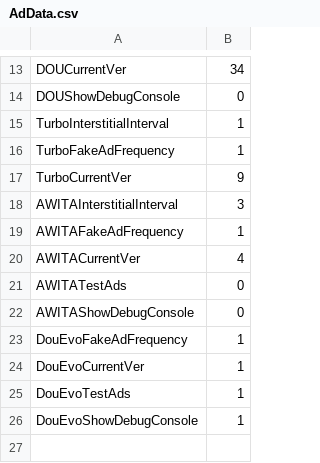
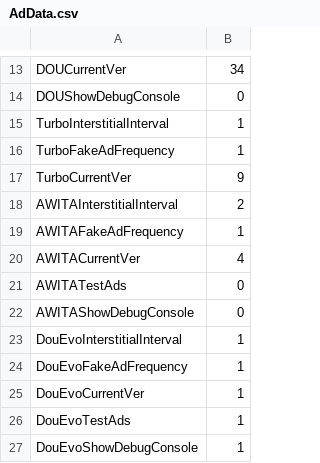
Before and after one commit to JasperRaccoon/jasperraccoon.github.io, a CSV file: Data/AdData.csv, drawn as a sheet; only a part is shown, gaps mark what is left out.

Commit message:
Update AdData.csv

```diff
--- a/Data/AdData.csv
+++ b/Data/AdData.csv
@@ -17,3 +17,3 @@ TurboFakeAdFrequency,1
 TurboCurrentVer,9
-AWITAInterstitialInterval,3
+AWITAInterstitialInterval,2
 AWITAFakeAdFrequency,1
@@ -22,2 +22,3 @@ AWITATestAds,0
 AWITAShowDebugConsole,0
+DouEvoInterstitialInterval,1
 DouEvoFakeAdFrequency,1
```
